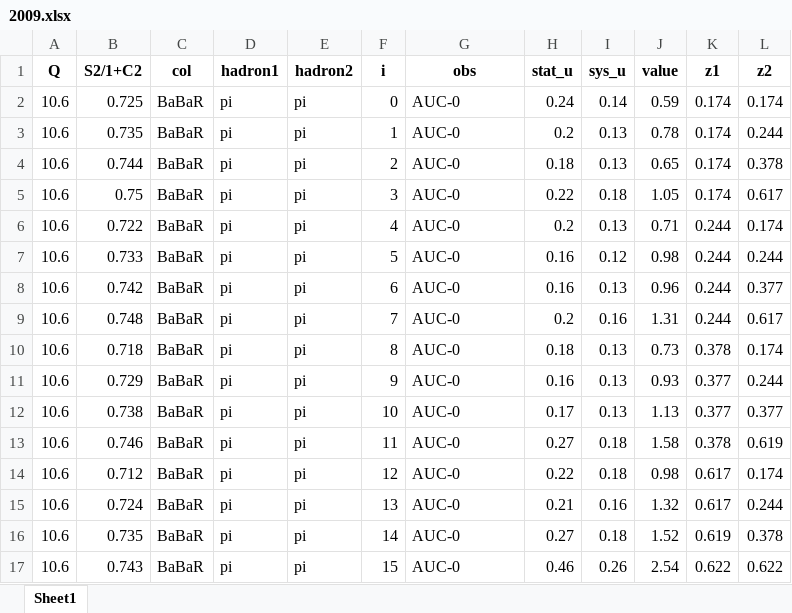
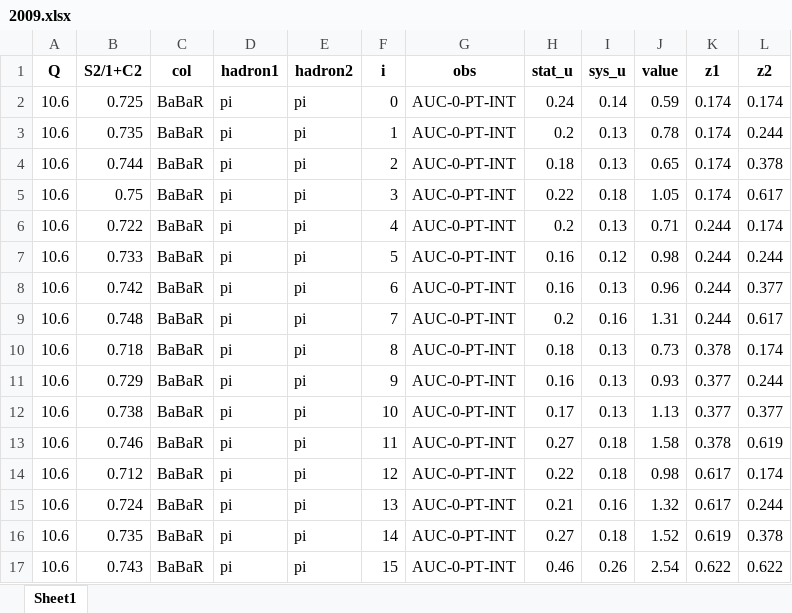
Before and after one commit to zack0179/transfer, an Excel workbook: database/sia/expdata/2009.xlsx, sheet Sheet1, drawn as a sheet; values as stored, in another font and other column widths than the file's, no borders; the diff names each change by its address in the sheet, - before the commit and + after, or states it on an @@ line.

Commit message:
updated sia datasets

```diff
--- a/database/sia/expdata/2009.xlsx (sheet Sheet1)
+++ b/database/sia/expdata/2009.xlsx (sheet Sheet1)
-G2:G17 (obs): AUC-0
+G2:G17 (obs): AUC-0-PT-INT
```
Also changed, not shown: database/sia/expdata/2004.xlsx, database/sia/expdata/2005.xlsx, 1 other file.
